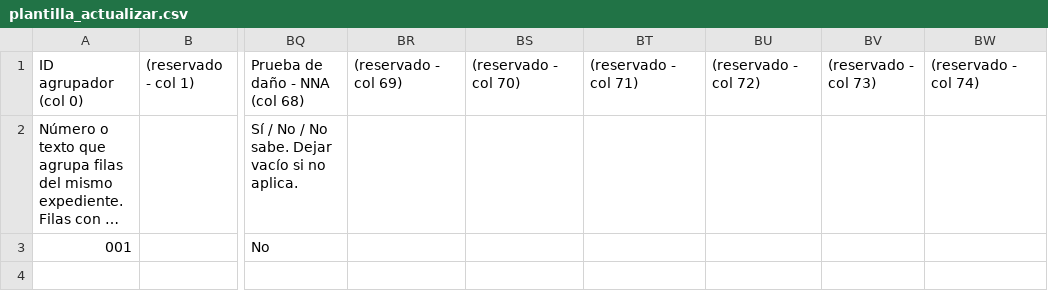
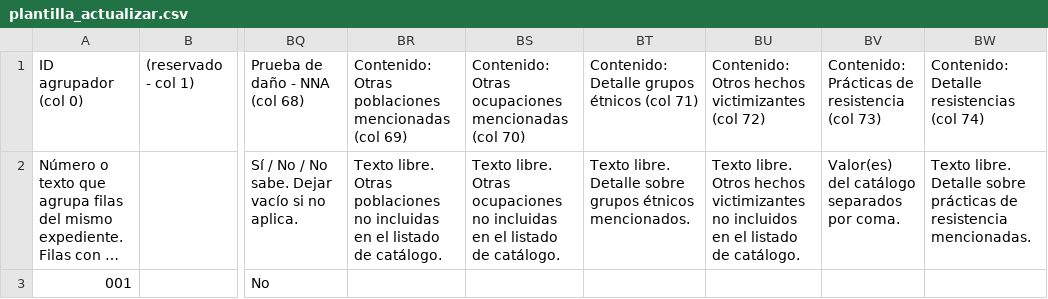
Before and after one commit to xlego6/modulo-escucha-l, a CSV file: www/public/plantillas/plantilla_actualizar.csv, drawn as a sheet; only a part is shown, gaps mark what is left out; long unchanged cells end in …; the diff names each change by its address in the sheet, - before the commit and + after, or states it on an @@ line.

```diff
--- a/www/public/plantillas/plantilla_actualizar.csv
+++ b/www/public/plantillas/plantilla_actualizar.csv
-BR1: (reservado - col 69)
+BR1: Contenido: Otras poblaciones mencionadas (col 69)
-BS1: (reservado - col 70)
+BS1: Contenido: Otras ocupaciones mencionadas (col 70)
-BT1: (reservado - col 71)
+BT1: Contenido: Detalle grupos étnicos (col 71)
-BU1: (reservado - col 72)
+BU1: Contenido: Otros hechos victimizantes (col 72)
-BV1: (reservado - col 73)
+BV1: Contenido: Prácticas de resistencia (col 73)
-BW1: (reservado - col 74)
+BW1: Contenido: Detalle resistencias (col 74)
-BR2: (empty)
+BR2: Texto libre. Otras poblaciones no incluidas en el listado de catálogo.
-BS2: (empty)
+BS2: Texto libre. Otras ocupaciones no incluidas en el listado de catálogo.
-BT2: (empty)
+BT2: Texto libre. Detalle sobre grupos étnicos mencionados.
-BU2: (empty)
+BU2: Texto libre. Otros hechos victimizantes no incluidos en el listado de catálogo.
-BV2: (empty)
+BV2: Valor(es) del catálogo separados por coma.
-BW2: (empty)
+BW2: Texto libre. Detalle sobre prácticas de resistencia mencionadas.
```
Also changed, not shown: www/public/plantillas/plantilla_crear.csv, 4 other files.
